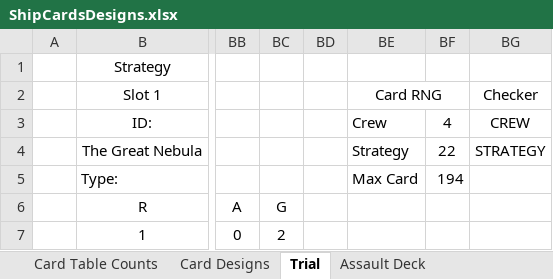
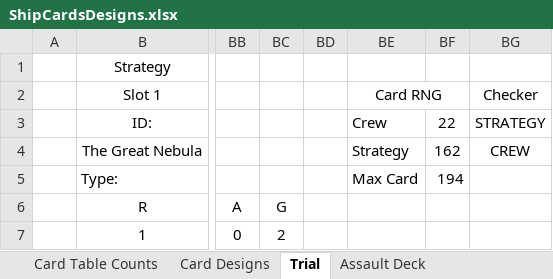
Before and after one commit to djnbud/MultiplayerGame, an Excel workbook: ShipCardsDesigns.xlsx, sheet Trial, drawn as a sheet; only a part is shown, gaps mark what is left out; values as stored, in another font and other column widths than the file's, no borders; conditional formats not drawn; the diff names each change by its address in the sheet, - before the commit and + after, or states it on an @@ line.

```diff
--- a/ShipCardsDesigns.xlsx (sheet Trial)
+++ b/ShipCardsDesigns.xlsx (sheet Trial)
-BF3: 4
+BF3: 22
-BG3: CREW
+BG3: STRATEGY
-BF4: 22
+BF4: 162
-BG4: STRATEGY
+BG4: CREW
```
Also changed, not shown: sheet Card Designs, sheet Card Table Counts, sheet Assault Deck, sheet Handling Deck, ShipCardGameCalcs.xlsx.
